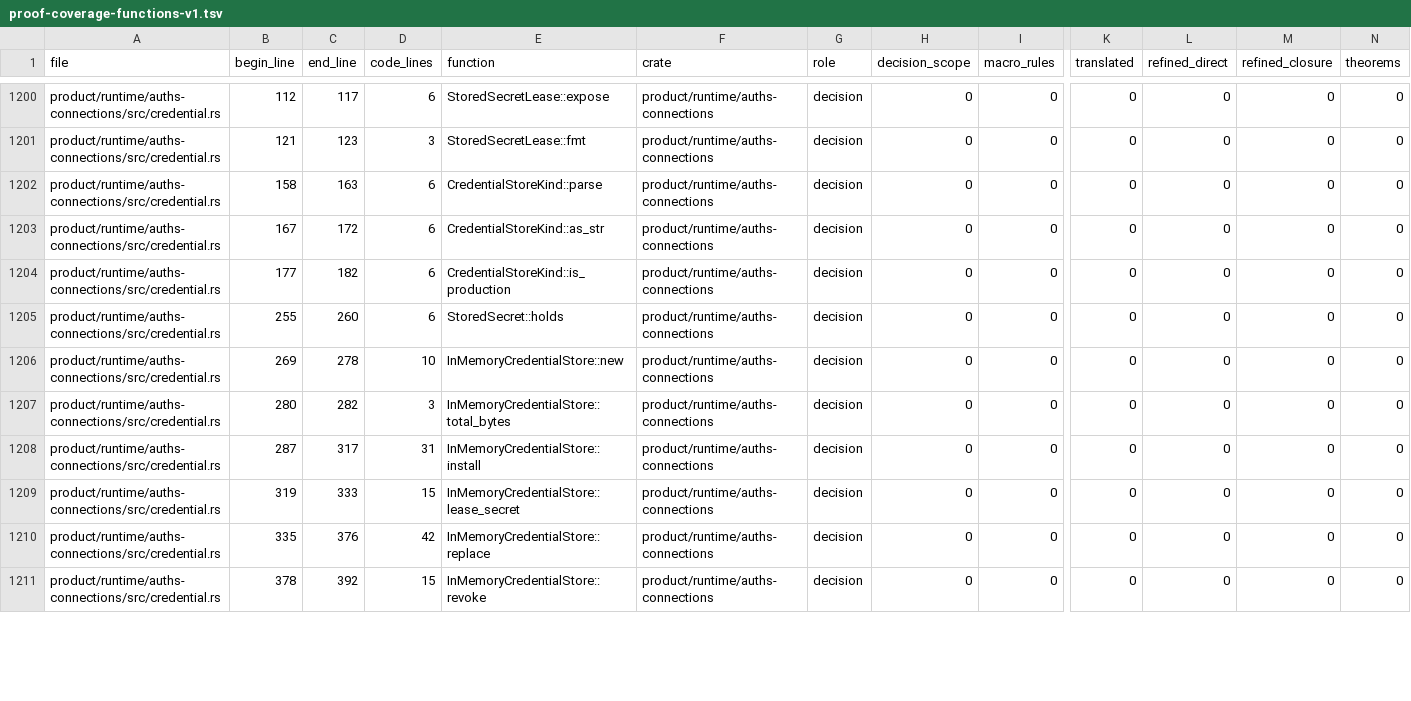
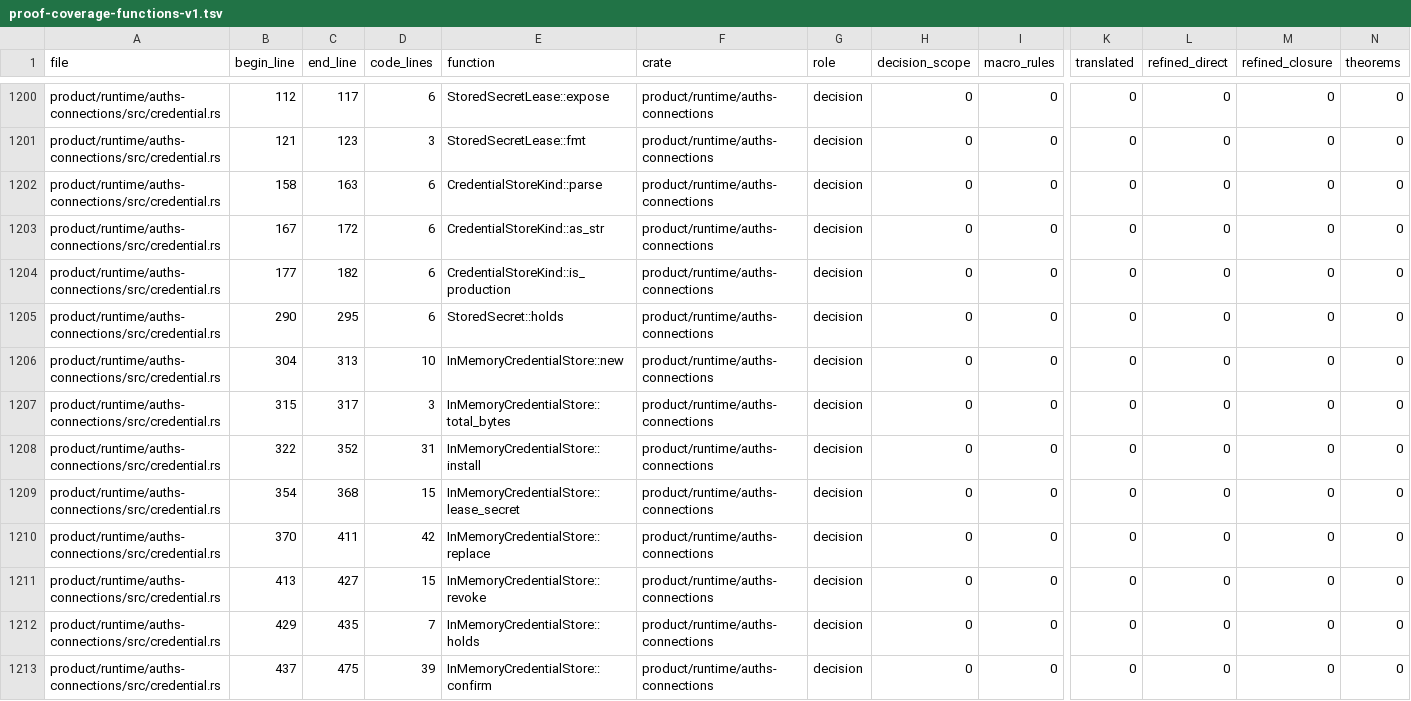
Before and after one commit to auths-dev/auths-proof, a TSV file: formal/proof-coverage-functions-v1.tsv, drawn as a sheet; only a part is shown, gaps mark what is left out; rows hold the shown columns only; the diff covers the shown part only; the diff names each change by its address in the sheet, - before the commit and + after, or states it on an @@ line.

```diff
--- a/formal/proof-coverage-functions-v1.tsv
+++ b/formal/proof-coverage-functions-v1.tsv
-B1205 (begin_line): 255
+B1205 (begin_line): 290
-C1205 (end_line): 260
+C1205 (end_line): 295
-B1206 (begin_line): 269
+B1206 (begin_line): 304
-C1206 (end_line): 278
+C1206 (end_line): 313
-B1207 (begin_line): 280
+B1207 (begin_line): 315
-C1207 (end_line): 282
+C1207 (end_line): 317
-B1208 (begin_line): 287
+B1208 (begin_line): 322
-C1208 (end_line): 317
+C1208 (end_line): 352
-B1209 (begin_line): 319
+B1209 (begin_line): 354
-C1209 (end_line): 333
+C1209 (end_line): 368
-B1210 (begin_line): 335
+B1210 (begin_line): 370
-C1210 (end_line): 376
+C1210 (end_line): 411
-B1211 (begin_line): 378
+B1211 (begin_line): 413
-C1211 (end_line): 392
+C1211 (end_line): 427
+row 1212: product/runtime/auths-connections/src/credential.rs | 429 | 435 | 7 | InMemoryCredentialStore::holds | product/runtime/auths-connections | decision | 0 | 0 | 0 | 0 | 0 | 0
+row 1213: product/runtime/auths-connections/src/credential.rs | 437 | 475 | 39 | InMemoryCredentialStore::confirm | product/runtime/auths-connections | decision | 0 | 0 | 0 | 0 | 0 | 0
```
Also changed, not shown: 6 added rows and 56 edited cells elsewhere in this file, 10 other files.
